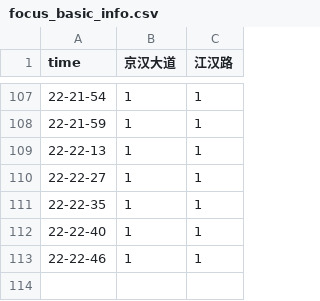
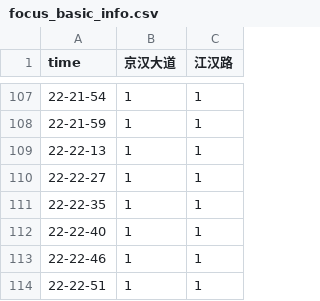
Before and after one commit to HereIsZephyrus/trunklevel_evaluation, a CSV file: result/focus_basic_info.csv, drawn as a sheet; only a part is shown, gaps mark what is left out.

Commit message:
update inner jianghan roads trunk infomation

```diff
--- a/result/focus_basic_info.csv
+++ b/result/focus_basic_info.csv
@@ -113 +113,2 @@ time,京汉大道,江汉路
 22-22-46,1,1
+22-22-51,1,1
```
